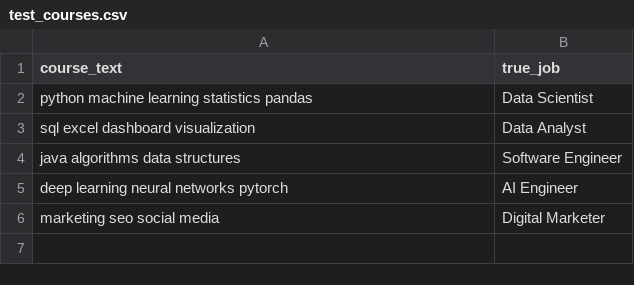
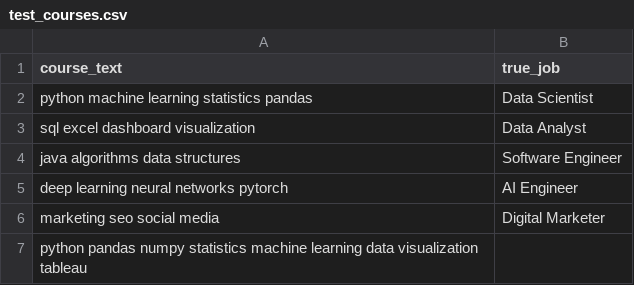
Before and after one commit to Shivang-Bajaj30/Curriculum-Mapper, a CSV file: test_courses.csv, drawn as a sheet.

```diff
--- a/test_courses.csv
+++ b/test_courses.csv
@@ -6 +6,2 @@ deep learning neural networks pytorch,AI Engineer
 marketing seo social media,Digital Marketer
+python pandas numpy statistics machine learning data visualization tableau
```
Also changed, not shown: 1 other file.
